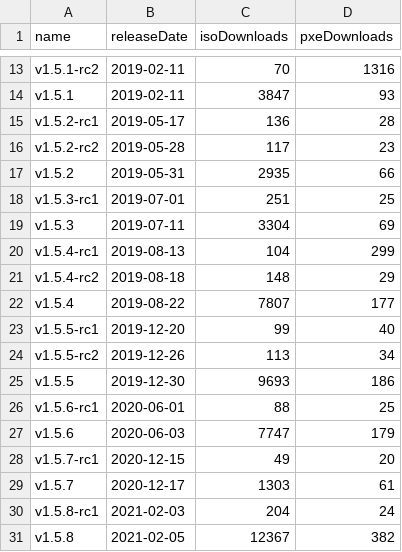
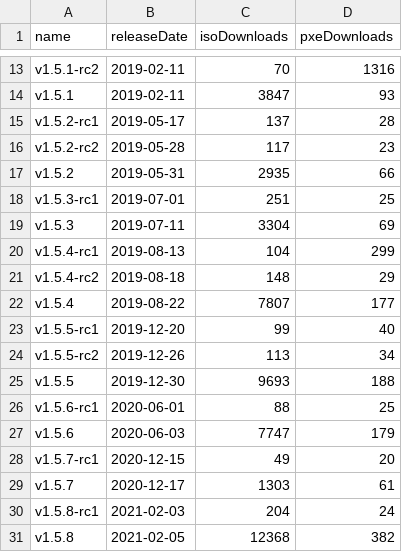
Before and after one commit to burmilla/os-stats, a CSV file: RancherOS_GitHubStats.csv, drawn as a sheet; only a part is shown, gaps mark what is left out.

```diff
--- a/RancherOS_GitHubStats.csv
+++ b/RancherOS_GitHubStats.csv
@@ -14,3 +14,3 @@
 "v1.5.1","2019-02-11","3847","93"
-"v1.5.2-rc1","2019-05-17","136","28"
+"v1.5.2-rc1","2019-05-17","137","28"
 "v1.5.2-rc2","2019-05-28","117","23"
@@ -24,3 +24,3 @@
 "v1.5.5-rc2","2019-12-26","113","34"
-"v1.5.5","2019-12-30","9693","186"
+"v1.5.5","2019-12-30","9693","188"
 "v1.5.6-rc1","2020-06-01","88","25"
@@ -30,2 +30,2 @@
 "v1.5.8-rc1","2021-02-03","204","24"
-"v1.5.8","2021-02-05","12367","382"
+"v1.5.8","2021-02-05","12368","382"
```
Also changed, not shown: 1 other file.
